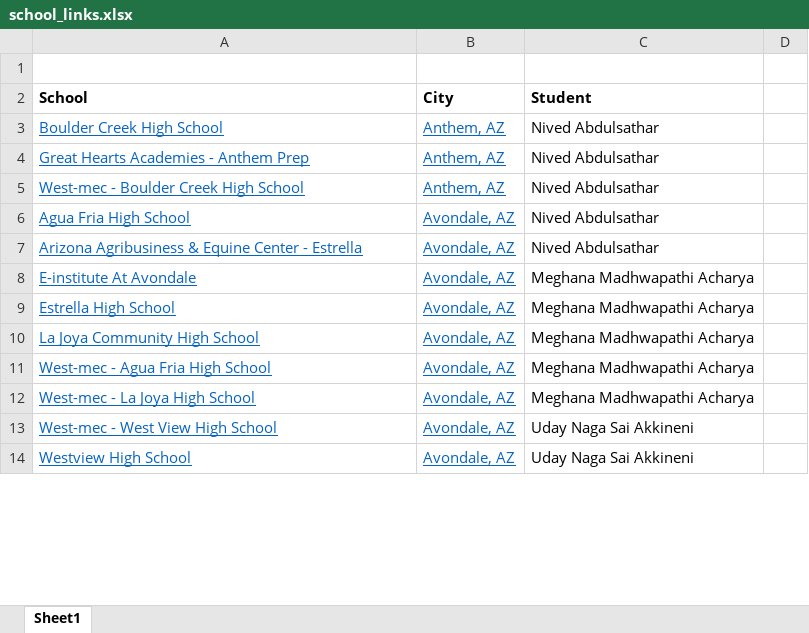
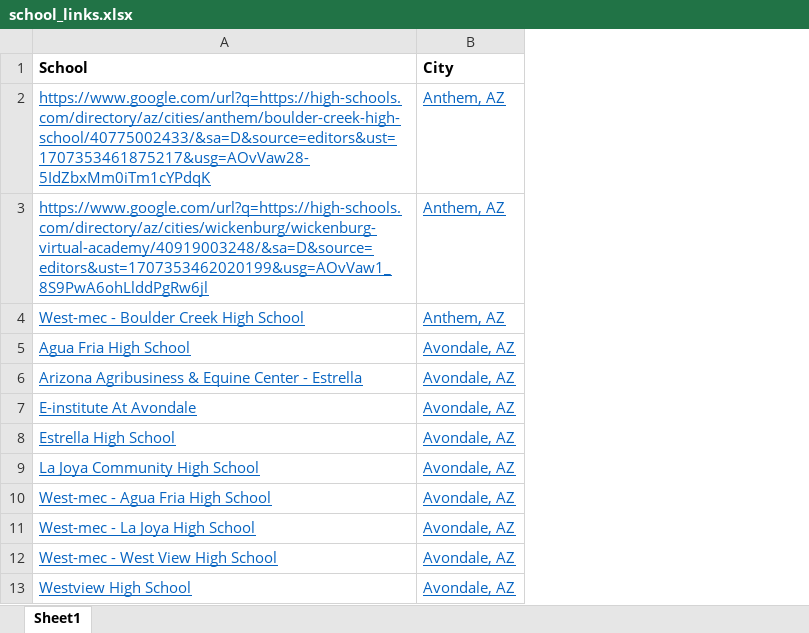
Before and after one commit to rshriharripriya/School_Recommendation_System, an Excel workbook: school_links.xlsx, sheet Sheet1, drawn as a sheet; only a part is shown; values as stored, in another font and other column widths than the file's, no borders; removed rows and columns are numbered as before the commit, all else as after; the diff names each change by its address in the sheet, - before the commit and + after, or states it on an @@ line.

```diff
--- a/school_links.xlsx (sheet Sheet1)
+++ b/school_links.xlsx (sheet Sheet1)
-column C (Student), rows 3-14: Nived Abdulsathar | Nived Abdulsathar | Nived Abdulsathar | Nived Abdulsathar | Nived Abdulsathar | Meghana Madhwapathi Acharya | Meghana Madhwapathi Acharya | Meghana Madhwapathi Acharya | Meghana Madhwapathi Acharya | Meghana Madhwapathi Acharya | Uday Naga Sai Akkineni | Uday Naga Sai Akkineni
-column D, empty
-row 1: (empty)
-A2 (School): Boulder Creek High School
+A2 (School): https://www.google.com/url?q=https://high-schools.com/directory/az/cities/anthem/boulder-creek-high-school/40775002433/&sa=D&source=editors&ust=1707353461875217&usg=AOvVaw28-5IdZbxMm0iTm1cYPdqK
-A3 (School): Great Hearts Academies - Anthem Prep
+A3 (School): https://www.google.com/url?q=https://high-schools.com/directory/az/cities/wickenburg/wickenburg-virtual-academy/40919003248/&sa=D&source=editors&ust=1707353462020199&usg=AOvVaw1_8S9PwA6ohLlddPgRw6jl
```
Also changed, not shown: 4 other files.
